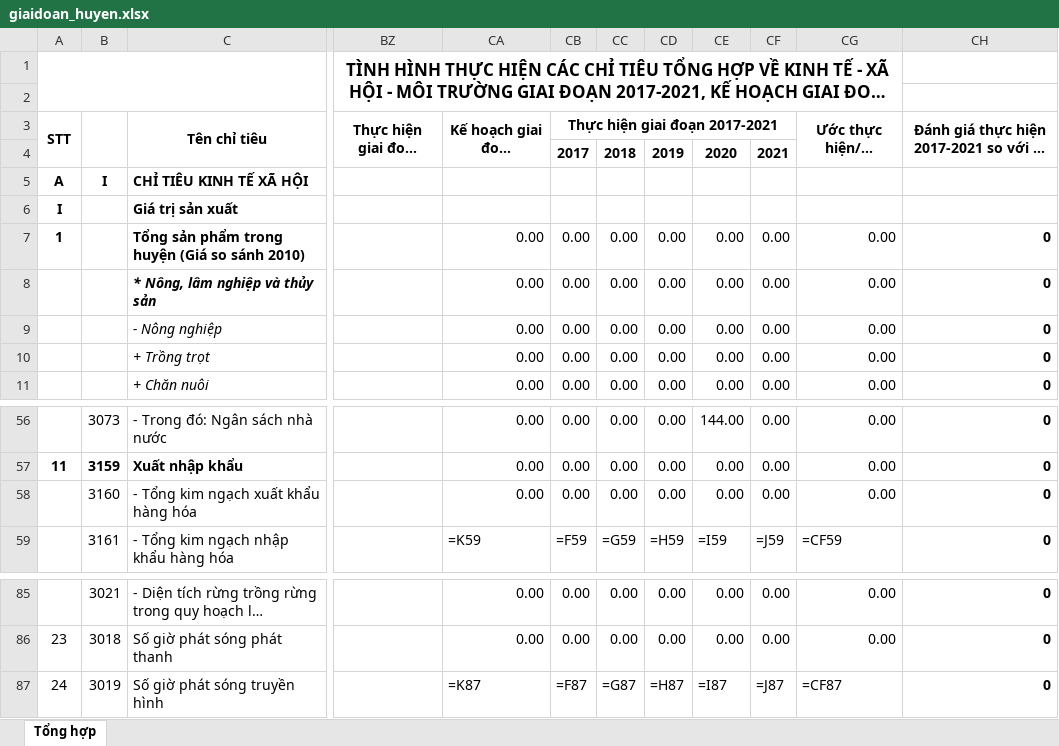
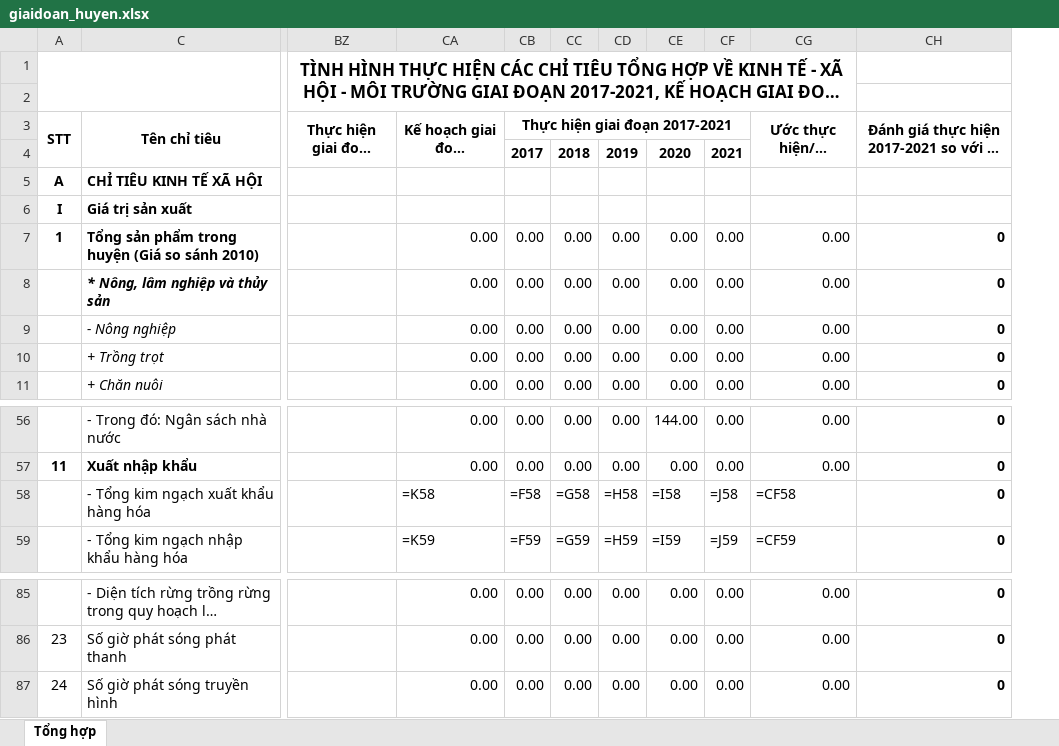
Before and after one commit to Kirito223/KTXH, an Excel workbook: public/export/giaidoan_huyen.xlsx, sheet Tổng hợp, drawn as a sheet; only a part is shown, gaps mark what is left out; long unchanged cells end in …; values as stored, in another font and other column widths than the file's, no borders; formulas without a stored value are shown as written; the diff names each change by its address in the sheet, - before the commit and + after, or states it on an @@ line.

Commit message:
xong fix xuat excel kinh te xa hoi

```diff
--- a/public/export/giaidoan_huyen.xlsx (sheet Tổng hợp)
+++ b/public/export/giaidoan_huyen.xlsx (sheet Tổng hợp)
@@ column B hidden, row 5: I; rows 56-59: 3073 | 3159 | 3160 | 3161; rows 85-87: 3021 | 3018 | 3019 @@
-CA58 (Kế hoạch giai đoạn 2017-2021): 0.00
+CA58 (Kế hoạch giai đoạn 2017-2021): =K58
-CB58 (Thực hiện giai đoạn 2017-2021): 0.00
+CB58 (Thực hiện giai đoạn 2017-2021): =F58
-CC58: 0.00
+CC58: =G58
-CD58: 0.00
+CD58: =H58
-CE58: 0.00
+CE58: =I58
-CF58: 0.00
+CF58: =J58
-CG58 (Ước thực hiện/TH 2017-2021): 0.00
+CG58 (Ước thực hiện/TH 2017-2021): =CF58
-CA87 (Kế hoạch giai đoạn 2017-2021): =K87
+CA87 (Kế hoạch giai đoạn 2017-2021): 0.00
-CB87 (Thực hiện giai đoạn 2017-2021): =F87
+CB87 (Thực hiện giai đoạn 2017-2021): 0.00
-CC87: =G87
+CC87: 0.00
-CD87: =H87
+CD87: 0.00
-CE87: =I87
+CE87: 0.00
-CF87: =J87
+CF87: 0.00
-CG87 (Ước thực hiện/TH 2017-2021): =CF87
+CG87 (Ước thực hiện/TH 2017-2021): 0.00
```
Also changed, not shown: hidden cells, 3 other files.
